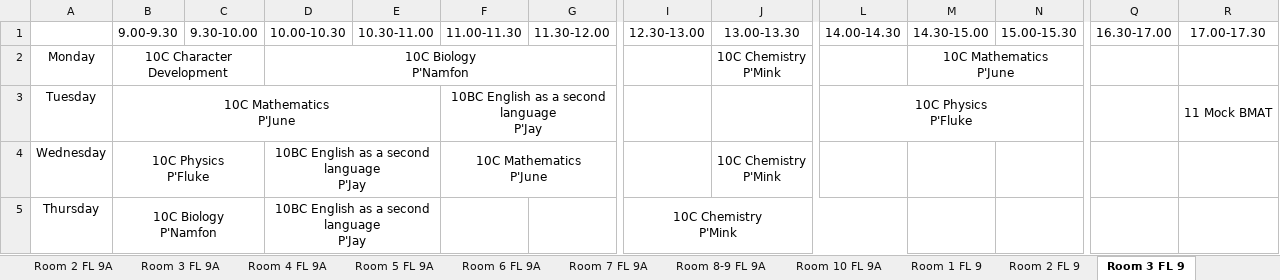
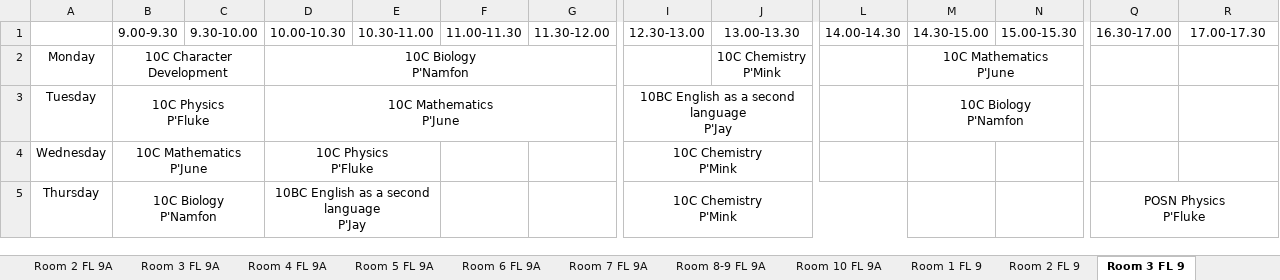
Before and after one commit to Thanitkul/classroom-timetable, an Excel workbook: result_xlsx_files/teacher_time_table.xlsx, sheet Room 3 FL 9, drawn as a sheet; only a part is shown, gaps mark what is left out; values as stored, in another font and other column widths than the file's, no borders; removed rows and columns are numbered as before the commit, all else as after; ↵ is a line break in a cell; the diff covers the shown part only; the diff names each change by its address in the sheet, - before the commit and + after, or states it on an @@ line.

```diff
--- a/result_xlsx_files/teacher_time_table.xlsx (sheet Room 3 FL 9)
+++ b/result_xlsx_files/teacher_time_table.xlsx (sheet Room 3 FL 9)
-B3: 10C Mathematics ↵ P'June
+B3: 10C Physics ↵ P'Fluke
-B3:E3 merged
+B3:C3 merged
-D3: (empty)
+D3: 10C Mathematics ↵ P'June
+D3:G3 merged
-F3: 10BC English as a second language ↵ P'Jay
+F3: (empty)
-F3:G3 merged
-I3: (empty)
+I3: 10BC English as a second language ↵ P'Jay
+I3:J3 merged
-L3: 10C Physics ↵ P'Fluke
+L3: (empty)
-L3:O3 merged
-M3: (empty)
+M3: 10C Biology ↵ P'Namfon
+M3:P3 merged
-R3: 11 Mock BMAT
+R3: (empty)
-R3:S3 merged
-B4: 10C Physics ↵ P'Fluke
+B4: 10C Mathematics ↵ P'June
-D4: 10BC English as a second language ↵ P'Jay
+D4: 10C Physics ↵ P'Fluke
-F4: 10C Mathematics ↵ P'June
+F4: (empty)
-F4:G4 merged
-I4: (empty)
+I4: 10C Chemistry ↵ P'Mink
+I4:J4 merged
-J4: 10C Chemistry ↵ P'Mink
+J4: (empty)
-J4:K4 merged
-Q5: (empty)
+Q5: POSN Physics ↵ P'Fluke
+Q5:R5 merged
```
Also changed, not shown: 2 added columns, 8 edited cells and merged cells elsewhere in this sheet, sheet Room 1 FL 9, sheet Room 6 FL 9A, sheet Room 5 FL 9, sheet Room 2 FL 9, sheet Room 4 FL 9A, sheet Room 11 FL 9, 6 more sheets, 1 other file.
